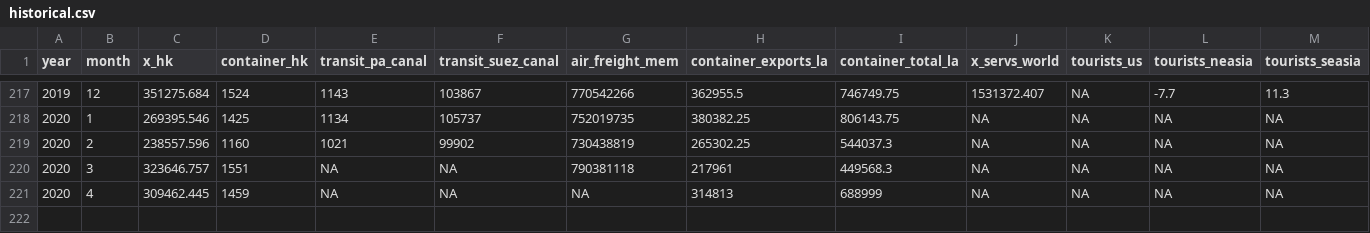
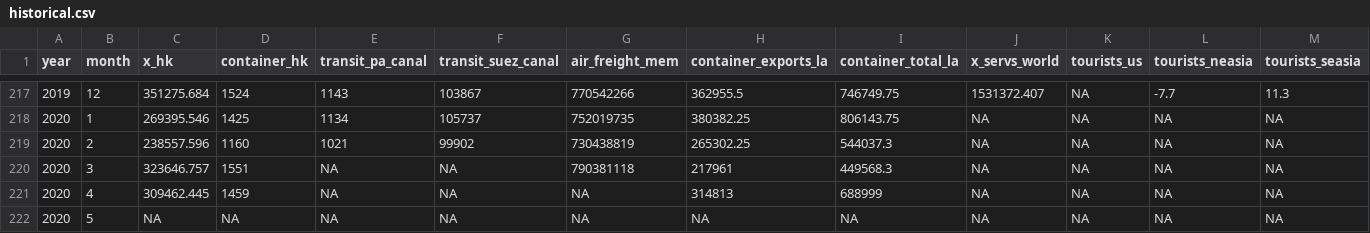
Before and after one commit to dhopp1-UNCTAD/nowcast_data_update, a CSV file: refactor/helper/historical.csv, drawn as a sheet; only a part is shown, gaps mark what is left out; rows hold the shown columns only; the diff names each change by its address in the sheet, - before the commit and + after, or states it on an @@ line.

```diff
--- a/refactor/helper/historical.csv
+++ b/refactor/helper/historical.csv
+row 222: 2020 | 5 | NA | NA | NA | NA | NA | NA | NA | NA | NA | NA | NA
```
Also changed, not shown: refactor/output/2020-04-01_comparison.csv, 9 other files.
